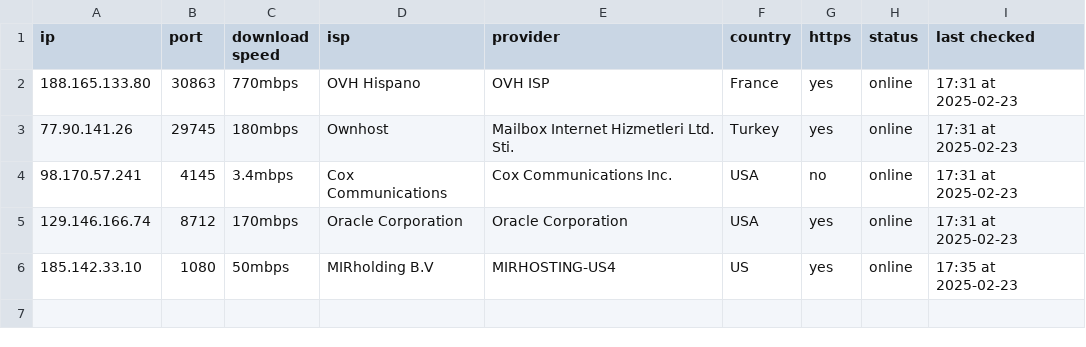
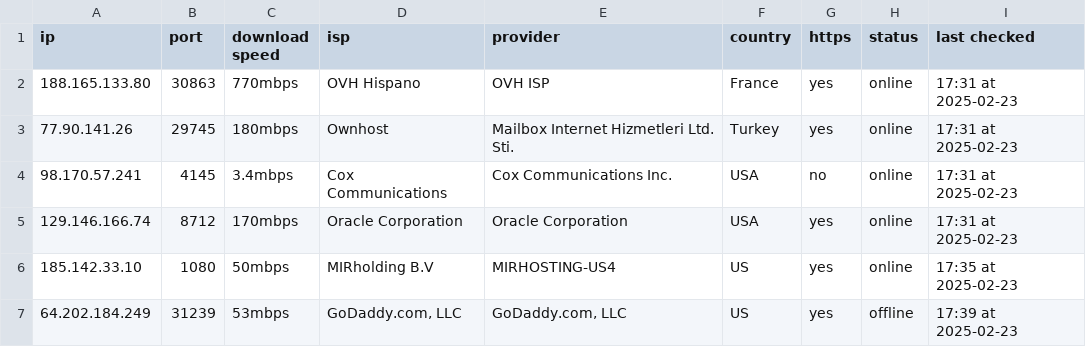
Before and after one commit to hw630590/hagey-proxies, a CSV file: socks5.csv, drawn as a sheet; the diff names each change by its address in the sheet, - before the commit and + after, or states it on an @@ line.

Commit message:
Update socks5.csv

```diff
--- a/socks5.csv
+++ b/socks5.csv
+row 7: 64.202.184.249 | 31239 | 53mbps | GoDaddy.com, LLC | GoDaddy.com, LLC | US | yes | offline | 17:39 at 2025-02-23
```
